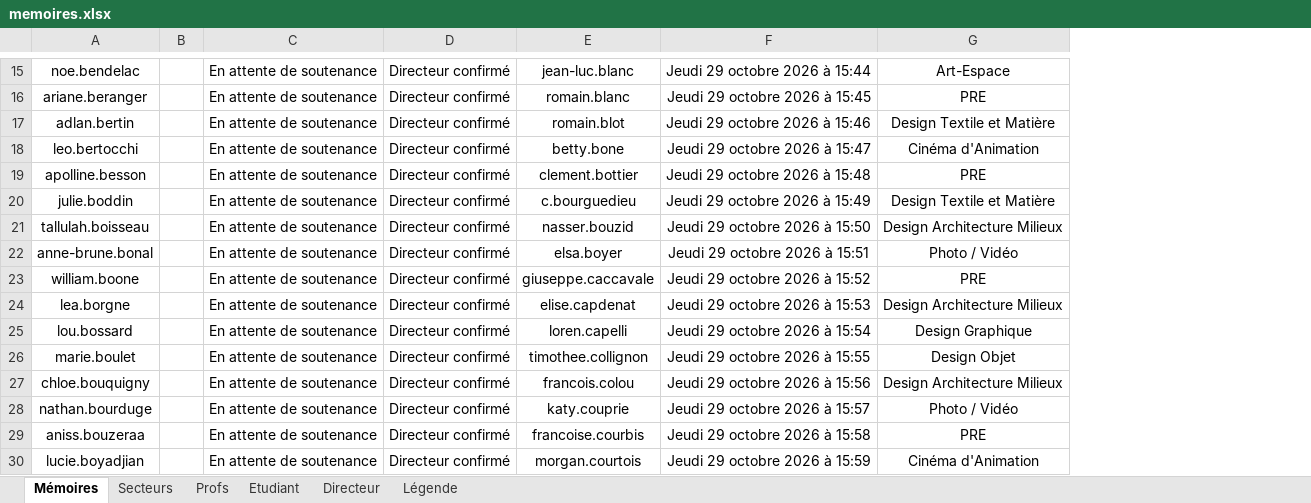
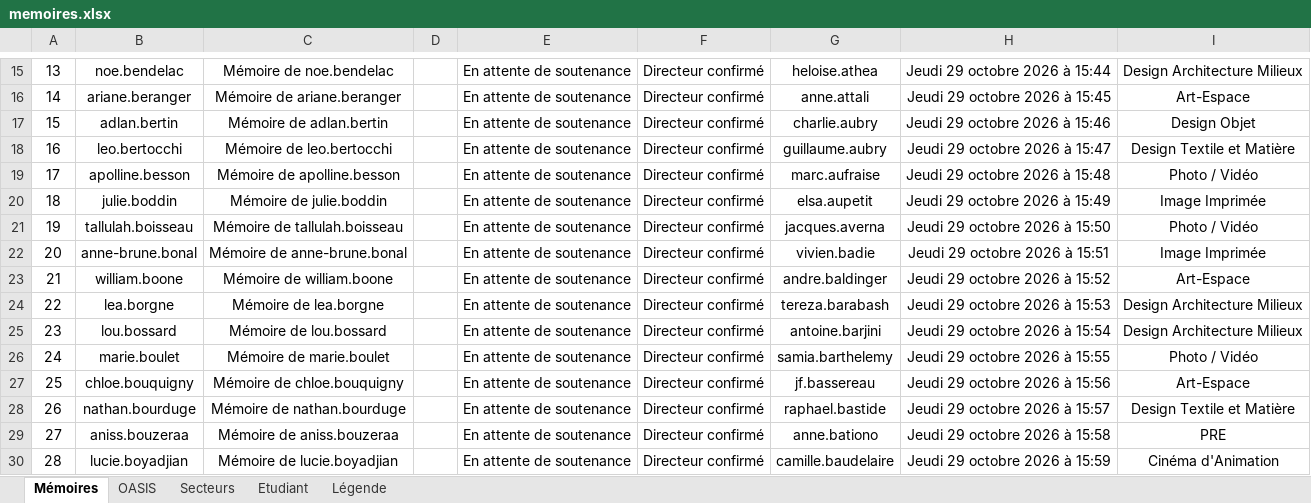
Before and after one commit to f80dev/mesdispos, an Excel workbook: public/memoires.xlsx, sheet Mémoires, drawn as a sheet; only a part is shown, gaps mark what is left out; values as stored, in another font and other column widths than the file's, no borders; conditional formats not drawn; removed rows and columns are numbered as before the commit, all else as after; the diff covers the shown part only; the diff names each change by its address in the sheet, - before the commit and + after, or states it on an @@ line.

```diff
--- a/public/memoires.xlsx (sheet Mémoires)
+++ b/public/memoires.xlsx (sheet Mémoires)
-sheet tab: Profs
-sheet tab: Directeur
+sheet tab: OASIS
+column A, rows 15-30: 13 | 14 | 15 | 16 | 17 | 18 | 19 | 20 | 21 | 22 | 23 | 24 | 25 | 26 | 27 | 28
-column B, empty
+column C, rows 15-30: Mémoire de noe.bendelac | Mémoire de ariane.beranger | Mémoire de adlan.bertin | Mémoire de leo.bertocchi | Mémoire de apolline.besson | Mémoire de julie.boddin | Mémoire de tallulah.boisseau | Mémoire de anne-brune.bonal | Mémoire de william.boone | Mémoire de lea.borgne | Mémoire de lou.bossard | Mémoire de marie.boulet | Mémoire de chloe.bouquigny | Mémoire de nathan.bourduge | Mémoire de aniss.bouzeraa | Mémoire de lucie.boyadjian
+column D, empty
-column E, rows 15-30: jean-luc.blanc | romain.blanc | romain.blot | betty.bone | clement.bottier | c.bourguedieu | nasser.bouzid | elsa.boyer | giuseppe.caccavale | elise.capdenat | loren.capelli | timothee.collignon | francois.colou | katy.couprie | francoise.courbis | morgan.courtois
+column G, rows 15-30: heloise.athea | anne.attali | charlie.aubry | guillaume.aubry | marc.aufraise | elsa.aupetit | jacques.averna | vivien.badie | andre.baldinger | tereza.barabash | antoine.barjini | samia.barthelemy | jf.bassereau | raphael.bastide | anne.bationo | camille.baudelaire
-I15: Art-Espace
+I15: Design Architecture Milieux
-I16: PRE
+I16: Art-Espace
-I17: Design Textile et Matière
+I17: Design Objet
-I18: Cinéma d'Animation
+I18: Design Textile et Matière
-I19: PRE
+I19: Photo / Vidéo
-I20: Design Textile et Matière
+I20: Image Imprimée
-I21: Design Architecture Milieux
+I21: Photo / Vidéo
-I22: Photo / Vidéo
+I22: Image Imprimée
-I23: PRE
+I23: Art-Espace
-I25: Design Graphique
+I25: Design Architecture Milieux
-I26: Design Objet
+I26: Photo / Vidéo
-I27: Design Architecture Milieux
+I27: Art-Espace
-I28: Photo / Vidéo
+I28: Design Textile et Matière
```
Also changed, not shown: 1 added row and 77 edited cells elsewhere in this sheet, formulas that keep their value, public/planning_dispos.xlsx, public/profs.xlsx, 29 other files.
